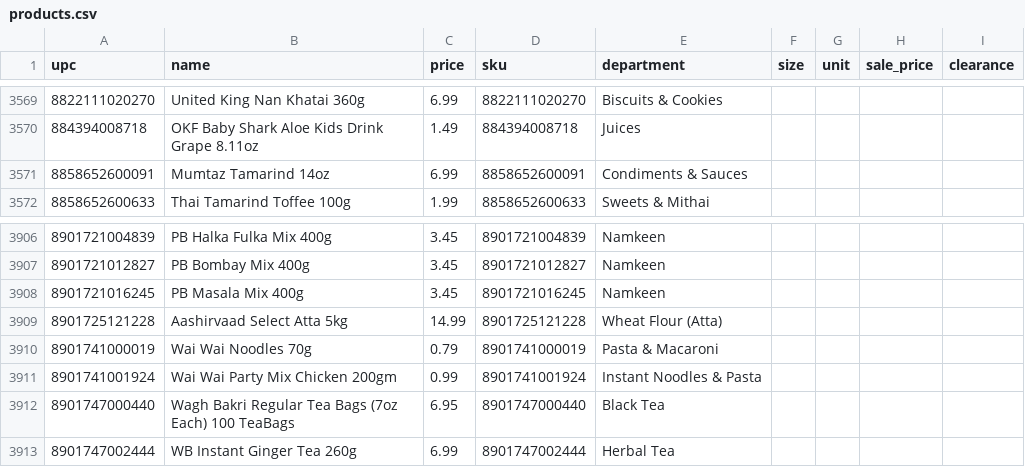
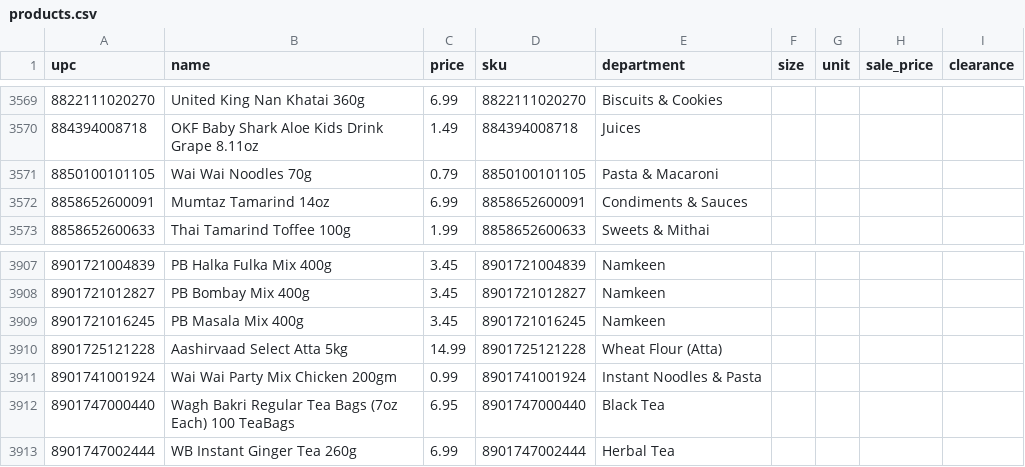
Before and after one commit to spicetownbackend/spicetown-labels, a CSV file: data/products.csv, drawn as a sheet; only a part is shown, gaps mark what is left out; removed rows and columns are numbered as before the commit, all else as after; the diff names each change by its address in the sheet, - before the commit and + after, or states it on an @@ line.

```diff
--- a/data/products.csv
+++ b/data/products.csv
+row 3571: 8850100101105 | Wai Wai Noodles 70g | 0.79 | 8850100101105 | Pasta & Macaroni
-row 3910: 8901741000019 | Wai Wai Noodles 70g | 0.79 | 8901741000019 | Pasta & Macaroni
```
Also changed, not shown: 1 other file.
